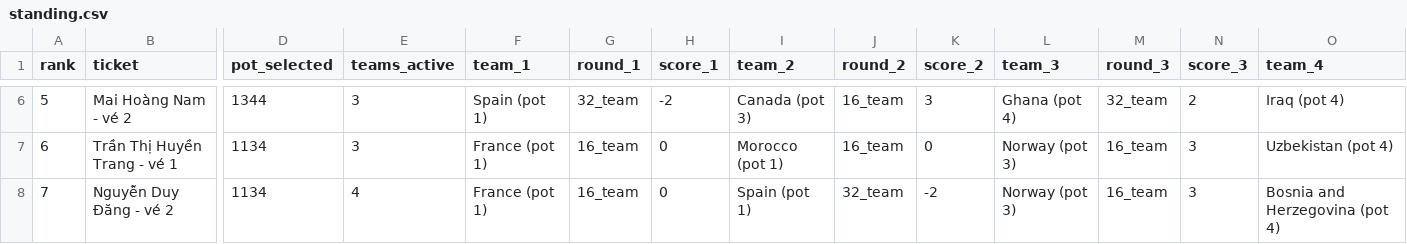
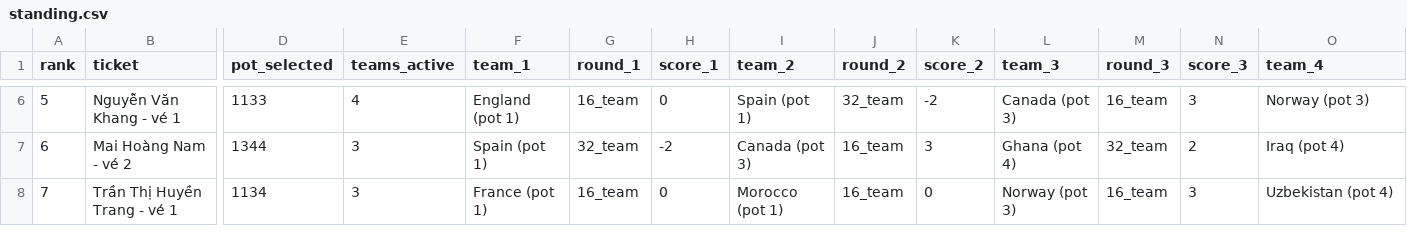
Before and after one commit to rayonjuly/wc2026_msb, a CSV file: standing.csv, drawn as a sheet; only a part is shown, gaps mark what is left out; the diff covers the shown part only; the diff names each change by its address in the sheet, - before the commit and + after, or states it on an @@ line.

```diff
--- a/standing.csv
+++ b/standing.csv
-B6 (ticket): Mai Hoàng Nam - vé 2
+B6 (ticket): Nguyễn Văn Khang - vé 1
-D6 (pot_selected): 1344
+D6 (pot_selected): 1133
-E6 (teams_active): 3
+E6 (teams_active): 4
-F6 (team_1): Spain (pot 1)
+F6 (team_1): England (pot 1)
-G6 (round_1): 32_team
+G6 (round_1): 16_team
-H6 (score_1): -2
+H6 (score_1): 0
-I6 (team_2): Canada (pot 3)
+I6 (team_2): Spain (pot 1)
-J6 (round_2): 16_team
+J6 (round_2): 32_team
-K6 (score_2): 3
+K6 (score_2): -2
-L6 (team_3): Ghana (pot 4)
+L6 (team_3): Canada (pot 3)
-M6 (round_3): 32_team
+M6 (round_3): 16_team
-N6 (score_3): 2
+N6 (score_3): 3
-O6 (team_4): Iraq (pot 4)
+O6 (team_4): Norway (pot 3)
-B7 (ticket): Trần Thị Huyền Trang - vé 1
+B7 (ticket): Mai Hoàng Nam - vé 2
-D7 (pot_selected): 1134
+D7 (pot_selected): 1344
-F7 (team_1): France (pot 1)
+F7 (team_1): Spain (pot 1)
-G7 (round_1): 16_team
+G7 (round_1): 32_team
-H7 (score_1): 0
+H7 (score_1): -2
-I7 (team_2): Morocco (pot 1)
+I7 (team_2): Canada (pot 3)
-K7 (score_2): 0
+K7 (score_2): 3
-L7 (team_3): Norway (pot 3)
+L7 (team_3): Ghana (pot 4)
-M7 (round_3): 16_team
+M7 (round_3): 32_team
-N7 (score_3): 3
+N7 (score_3): 2
-O7 (team_4): Uzbekistan (pot 4)
+O7 (team_4): Iraq (pot 4)
-B8 (ticket): Nguyễn Duy Đăng - vé 2
+B8 (ticket): Trần Thị Huyền Trang - vé 1
-E8 (teams_active): 4
+E8 (teams_active): 3
-I8 (team_2): Spain (pot 1)
+I8 (team_2): Morocco (pot 1)
-J8 (round_2): 32_team
+J8 (round_2): 16_team
-K8 (score_2): -2
+K8 (score_2): 0
-O8 (team_4): Bosnia and Herzegovina (pot 4)
+O8 (team_4): Uzbekistan (pot 4)
```
Also changed, not shown: 109 edited cells elsewhere in this file, fact_current_round.csv, 1 other file.
